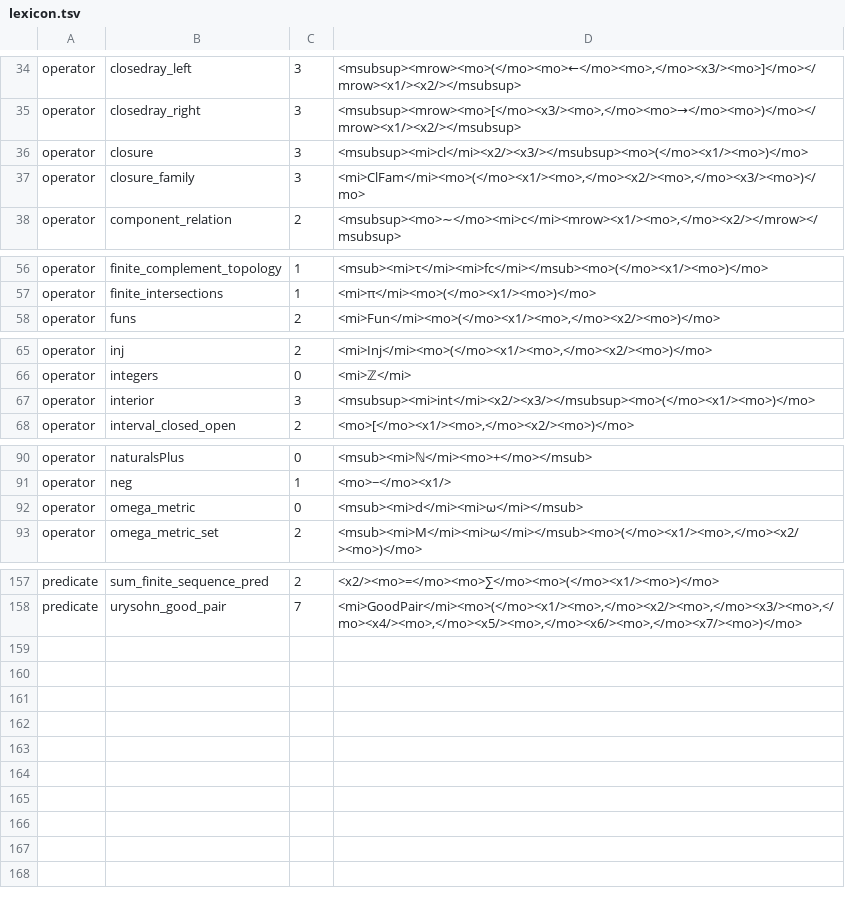
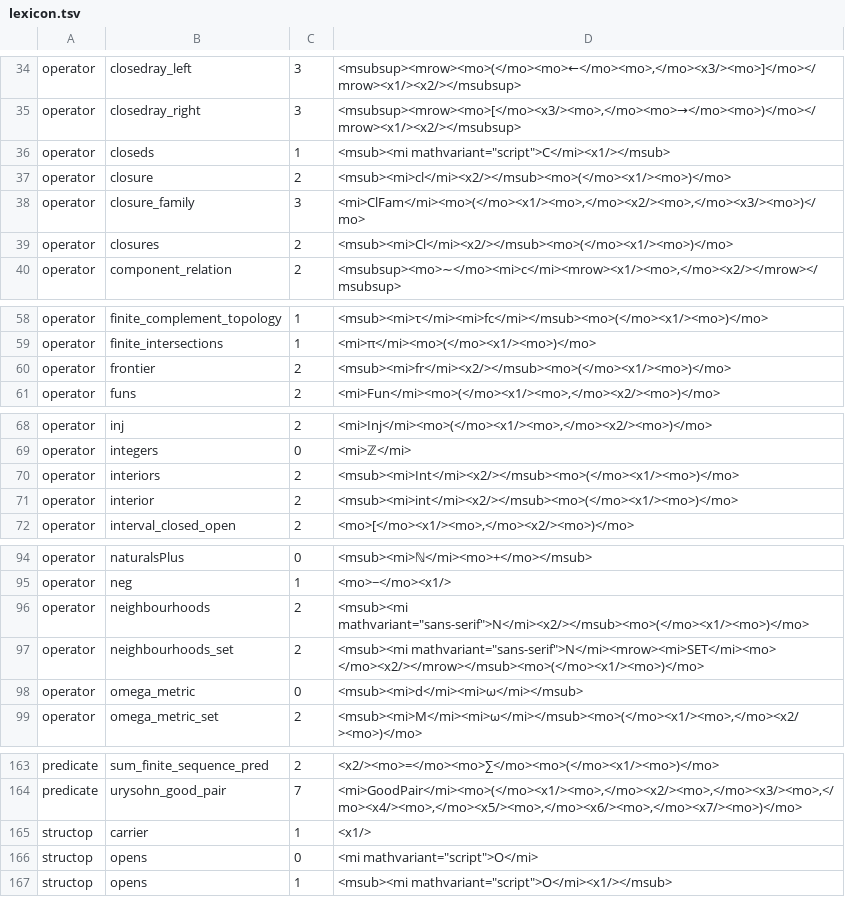
Before and after one commit to adelon/felix, a TSV file: library/lexicon.tsv, drawn as a sheet; only a part is shown, gaps mark what is left out.

Commit message:
Update lexicon.tsv

```diff
--- a/library/lexicon.tsv
+++ b/library/lexicon.tsv
@@ -35,4 +35,6 @@ operator	closedray_left	3	<msubsup><mrow><mo>(</mo><mo>←</mo><mo>,</mo><x3/><m
 operator	closedray_right	3	<msubsup><mrow><mo>[</mo><x3/><mo>,</mo><mo>→</mo><mo>)</mo></mrow><x1/><x2/></msubsup>
-operator	closure	3	<msubsup><mi>cl</mi><x2/><x3/></msubsup><mo>(</mo><x1/><mo>)</mo>
+operator	closeds	1	<msub><mi mathvariant="script">C</mi><x1/></msub>
+operator	closure	2	<msub><mi>cl</mi><x2/></msub><mo>(</mo><x1/><mo>)</mo>
 operator	closure_family	3	<mi>ClFam</mi><mo>(</mo><x1/><mo>,</mo><x2/><mo>,</mo><x3/><mo>)</mo>
+operator	closures	2	<msub><mi>Cl</mi><x2/></msub><mo>(</mo><x1/><mo>)</mo>
 operator	component_relation	2	<msubsup><mo>∼</mo><mi>c</mi><mrow><x1/><mo>,</mo><x2/></mrow></msubsup>
@@ -57,2 +59,3 @@ operator	finite_complement_topology	1	<msub><mi>τ</mi><mi>fc</mi></msub><mo>(</
 operator	finite_intersections	1	<mi>π</mi><mo>(</mo><x1/><mo>)</mo>
+operator	frontier	2	<msub><mi>fr</mi><x2/></msub><mo>(</mo><x1/><mo>)</mo>
 operator	funs	2	<mi>Fun</mi><mo>(</mo><x1/><mo>,</mo><x2/><mo>)</mo>
@@ -66,3 +69,4 @@ operator	inj	2	<mi>Inj</mi><mo>(</mo><x1/><mo>,</mo><x2/><mo>)</mo>
 operator	integers	0	<mi>ℤ</mi>
-operator	interior	3	<msubsup><mi>int</mi><x2/><x3/></msubsup><mo>(</mo><x1/><mo>)</mo>
+operator	interiors	2	<msub><mi>Int</mi><x2/></msub><mo>(</mo><x1/><mo>)</mo>
+operator	interior	2	<msub><mi>int</mi><x2/></msub><mo>(</mo><x1/><mo>)</mo>
 operator	interval_closed_open	2	<mo>[</mo><x1/><mo>,</mo><x2/><mo>)</mo>
@@ -91,2 +95,4 @@ operator	naturalsPlus	0	<msub><mi>ℕ</mi><mo>+</mo></msub>
 operator	neg	1	<mo>−</mo><x1/>
+operator	neighbourhoods	2	<msub><mi mathvariant="sans-serif">N</mi><x2/></msub><mo>(</mo><x1/><mo>)</mo>
+operator	neighbourhoods_set	2	<msub><mi mathvariant="sans-serif">N</mi><mrow><mi>SET</mi><mo> </mo><x2/></mrow></msub><mo>(</mo><x1/><mo>)</mo>
 operator	omega_metric	0	<msub><mi>d</mi><mi>ω</mi></msub>
@@ -158 +164,4 @@ predicate	sum_finite_sequence_pred	2	<x2/><mo>=</mo><mo>∑</mo><mo>(</mo><x1/><
 predicate	urysohn_good_pair	7	<mi>GoodPair</mi><mo>(</mo><x1/><mo>,</mo><x2/><mo>,</mo><x3/><mo>,</mo><x4/><mo>,</mo><x5/><mo>,</mo><x6/><mo>,</mo><x7/><mo>)</mo>
+structop	carrier	1	<x1/>
+structop	opens	0	<mi mathvariant="script">O</mi>
+structop	opens	1	<msub><mi mathvariant="script">O</mi><x1/></msub>
```
